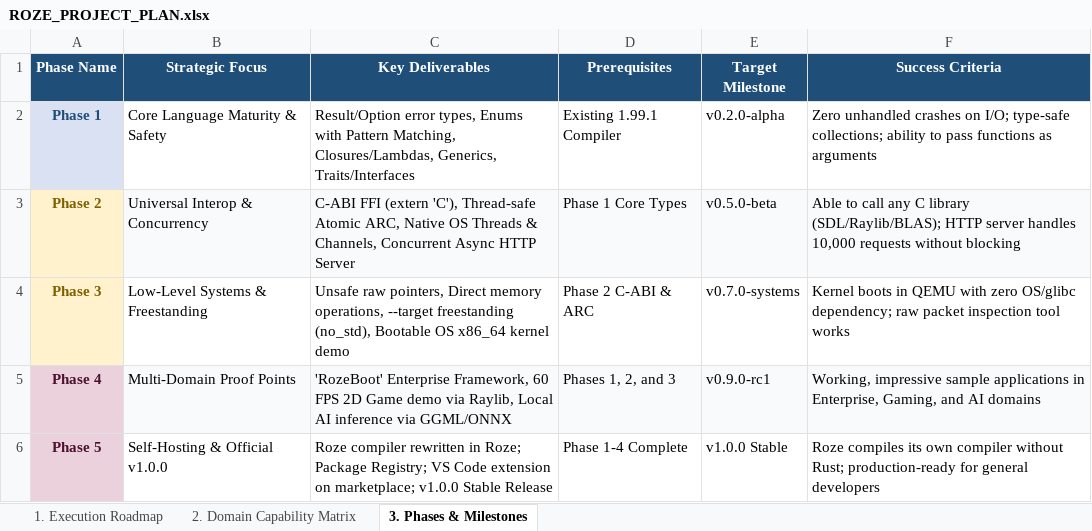
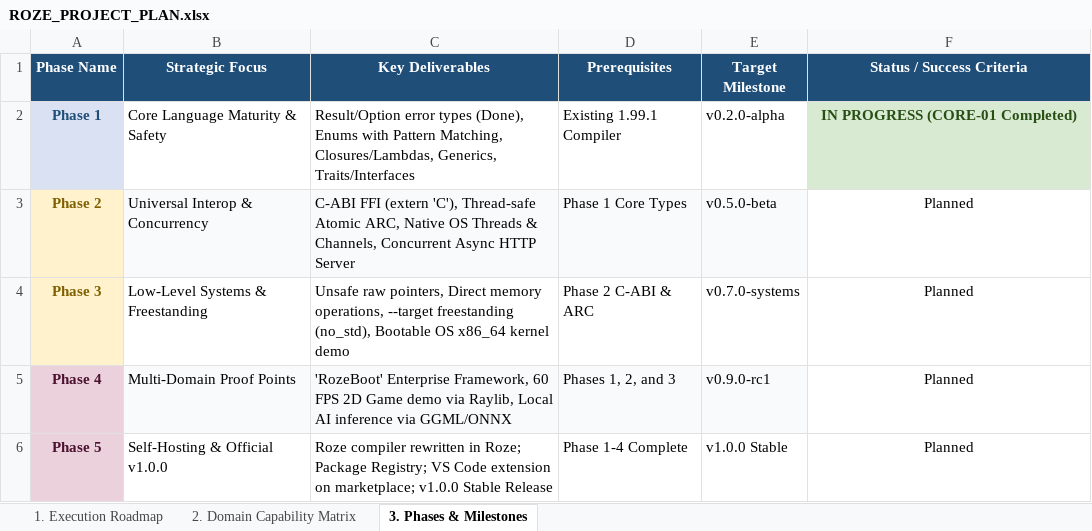
Before and after one commit to firoze-hossain/roze, an Excel workbook: ROZE_PROJECT_PLAN.xlsx, sheet 3. Phases & Milestones, drawn as a sheet; values as stored, in another font and other column widths than the file's, no borders; the diff names each change by its address in the sheet, - before the commit and + after, or states it on an @@ line.

Commit message:
feat(core): implement Result and Option types with safe ? error propagation (CORE-01)
- Add Token::Question (?) and parsing for postfix try operator ? and generic type syntax
- Add Type::Option and Type::Result to semantic analysis with strict type-checking
- Implement Option/Result constructors and helper intrinsics (Some, None, Ok, Err, is_some, is_none, is_ok, is_err, unwrap, unwrap_err, unwrap_or)
- Add safe IO intrinsics returning Result instead of crashing (read_file_result, write_file_result, append_file_result, delete_file_result, read_lines_result, http_get_result, http_post_result, to_int_result)
- Add safe collection intrinsics returning Option (list_get_option, map_get_option)
- Implement postfix ? try operator hoisting with early return in JVM and native codegen
- Add end-to-end fixture result_option.roze and golden tests verifying runtime behavior and compile-time error reporting
- Update master project plan Excel sheets (ROZE_PROJECT_PLAN.xlsx) marking CORE-01 Completed

```diff
--- a/ROZE_PROJECT_PLAN.xlsx (sheet 3. Phases & Milestones)
+++ b/ROZE_PROJECT_PLAN.xlsx (sheet 3. Phases & Milestones)
-F1: Success Criteria
+F1: Status / Success Criteria
-C2 (Key Deliverables): Result/Option error types, Enums with…
+C2 (Key Deliverables): Result/Option error types (Done), Enums with…
-F2 (Status / Success Criteria): Zero unhandled crashes on I/O; type-safe collections; ability to pass functions as arguments
+F2 (Status / Success Criteria): IN PROGRESS (CORE-01 Completed)
-F2:F6 alignment: left
+F2:F6 alignment: center
@@ F2 fill: none → #D9EAD3, bold: off → on, text colour: black → #274E13 @@
-F3 (Status / Success Criteria): Able to call any C library (SDL/Raylib/BLAS); HTTP server handles 10,000 requests without blocking
+F3 (Status / Success Criteria): Planned
-F3 fill: #F8FAFC
+F3 fill: none
-F4 (Status / Success Criteria): Kernel boots in QEMU with zero OS/glibc dependency; raw packet inspection tool works
+F4 (Status / Success Criteria): Planned
-F5 (Status / Success Criteria): Working, impressive sample applications in Enterprise, Gaming, and AI domains
+F5 (Status / Success Criteria): Planned
-F5 fill: #F8FAFC
+F5 fill: none
-F6 (Status / Success Criteria): Roze compiles its own compiler without Rust; production-ready for general developers
+F6 (Status / Success Criteria): Planned
```
Also changed, not shown: sheet 2. Domain Capability Matrix, sheet 1. Execution Roadmap, docs/ROZE_PROJECT_PLAN.xlsx, 13 other files.
